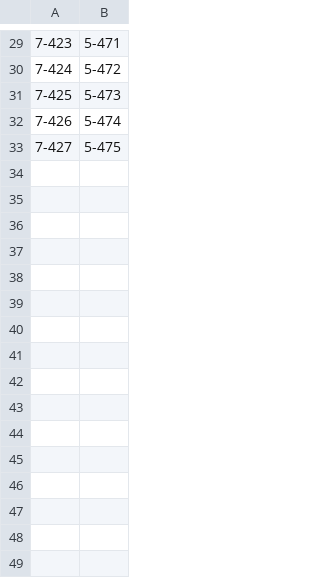
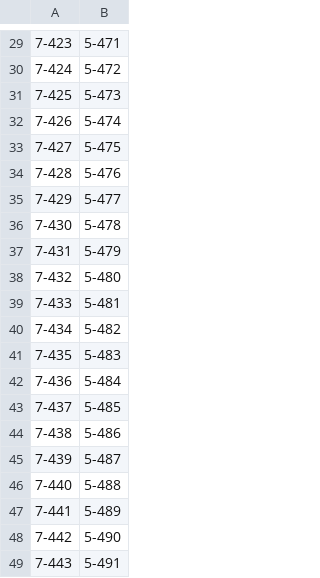
Before and after one commit to brocklab/clonmapper-sequencing, a CSV file: pairings.csv, drawn as a sheet; only a part is shown, gaps mark what is left out; the diff names each change by its address in the sheet, - before the commit and + after, or states it on an @@ line.

```diff
--- a/pairings.csv
+++ b/pairings.csv
+row 34: 7-428 | 5-476
+row 35: 7-429 | 5-477
+row 36: 7-430 | 5-478
+row 37: 7-431 | 5-479
+row 38: 7-432 | 5-480
+row 39: 7-433 | 5-481
+row 40: 7-434 | 5-482
+row 41: 7-435 | 5-483
+row 42: 7-436 | 5-484
+row 43: 7-437 | 5-485
+row 44: 7-438 | 5-486
+row 45: 7-439 | 5-487
+row 46: 7-440 | 5-488
+row 47: 7-441 | 5-489
+row 48: 7-442 | 5-490
+row 49: 7-443 | 5-491
```
Also changed, not shown: neb-set5.csv.
